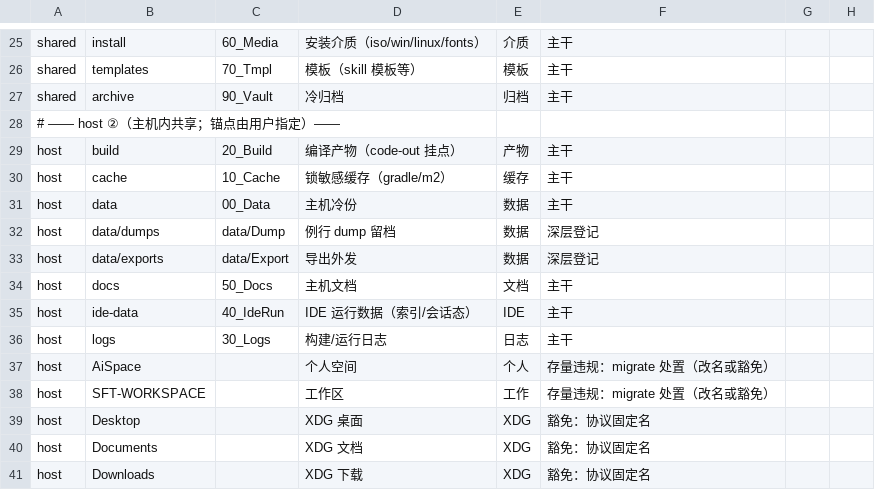
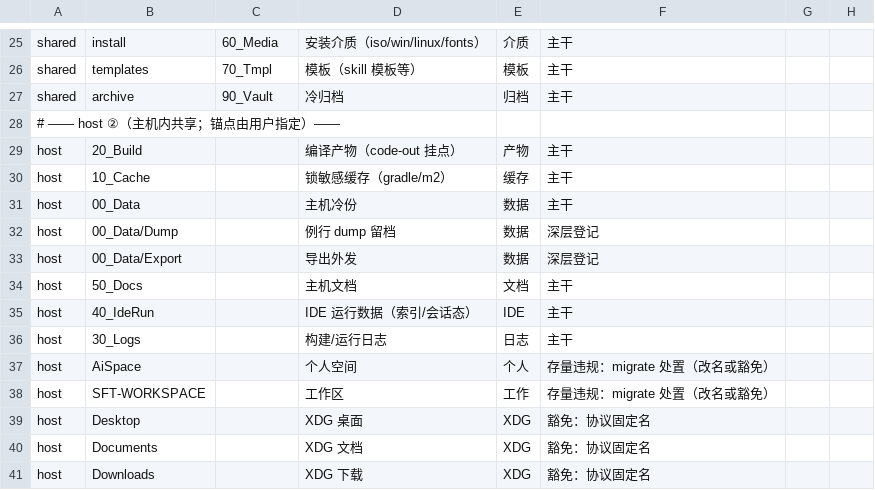
Before and after one commit to zhaoxuan-inside/BestDevEnv, a TSV file: config/data/dir-map.tsv, drawn as a sheet; only a part is shown, gaps mark what is left out.

```diff
--- a/config/data/dir-map.tsv
+++ b/config/data/dir-map.tsv
@@ -28,10 +28,10 @@ shared|archive|90_Vault|冷归档|归档|主干
 # —— host ②（主机内共享；锚点由用户指定）——
-host|build|20_Build|编译产物（code-out 挂点）|产物|主干
-host|cache|10_Cache|锁敏感缓存（gradle/m2）|缓存|主干
-host|data|00_Data|主机冷份|数据|主干
-host|data/dumps|data/Dump|例行 dump 留档|数据|深层登记
-host|data/exports|data/Export|导出外发|数据|深层登记
-host|docs|50_Docs|主机文档|文档|主干
-host|ide-data|40_IdeRun|IDE 运行数据（索引/会话态）|IDE|主干
-host|logs|30_Logs|构建/运行日志|日志|主干
+host|20_Build||编译产物（code-out 挂点）|产物|主干
+host|10_Cache||锁敏感缓存（gradle/m2）|缓存|主干
+host|00_Data||主机冷份|数据|主干
+host|00_Data/Dump||例行 dump 留档|数据|深层登记
+host|00_Data/Export||导出外发|数据|深层登记
+host|50_Docs||主机文档|文档|主干
+host|40_IdeRun||IDE 运行数据（索引/会话态）|IDE|主干
+host|30_Logs||构建/运行日志|日志|主干
 host|AiSpace||个人空间|个人|存量违规：migrate 处置（改名或豁免）
```
Also changed, not shown: 5 other files.
